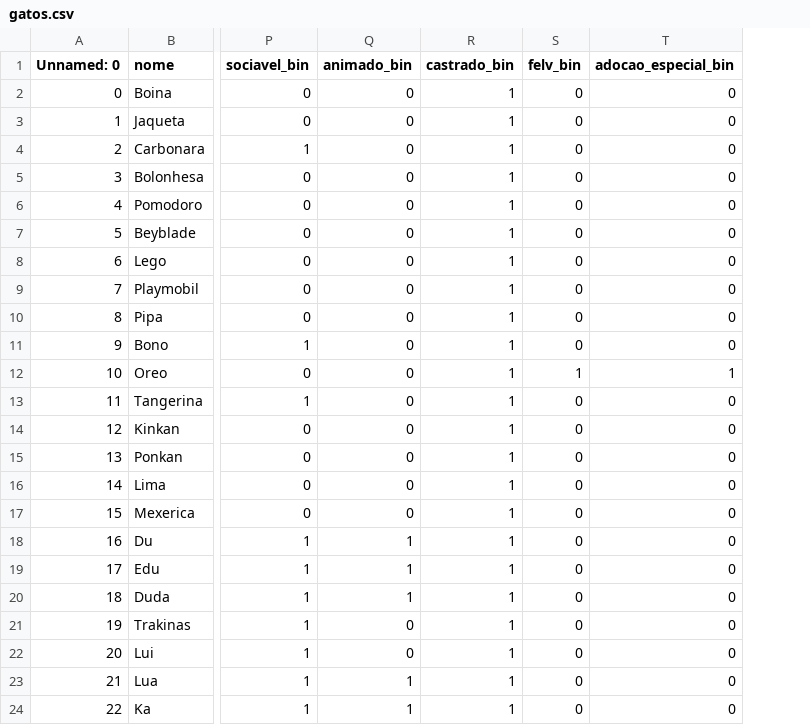
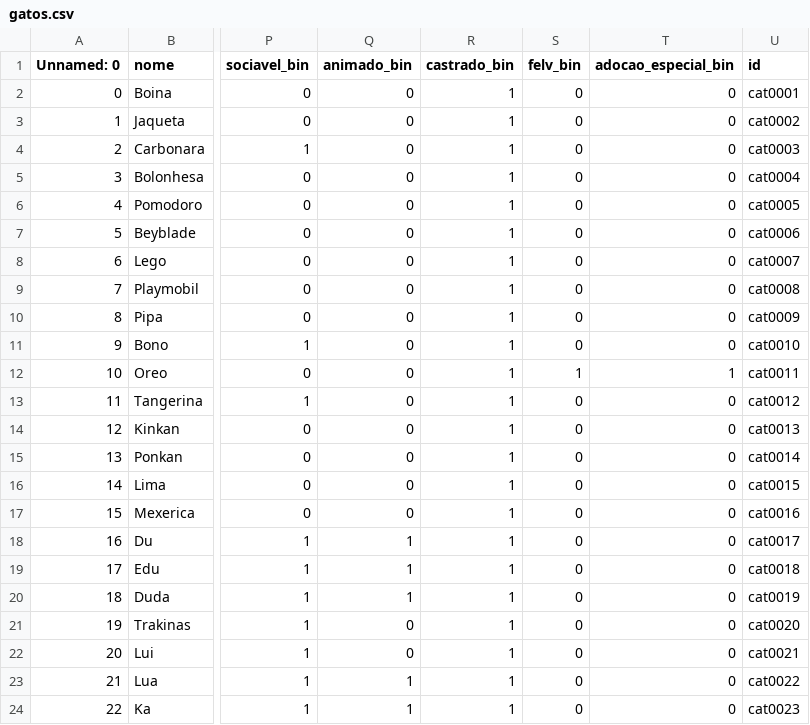
Before and after one commit to franciscomaian/SisRec-Pets, a CSV file: gatos.csv, drawn as a sheet; only a part is shown, gaps mark what is left out; the diff names each change by its address in the sheet, - before the commit and + after, or states it on an @@ line.

```diff
--- a/gatos.csv
+++ b/gatos.csv
+column U (id), rows 2-24: cat0001 | cat0002 | cat0003 | cat0004 | cat0005 | cat0006 | cat0007 | cat0008 | cat0009 | cat0010 | cat0011 | cat0012 | cat0013 | cat0014 | cat0015 | cat0016 | cat0017 | cat0018 | cat0019 | cat0020 | cat0021 | cat0022 | cat0023
```
Also changed, not shown: cachorros.csv.
